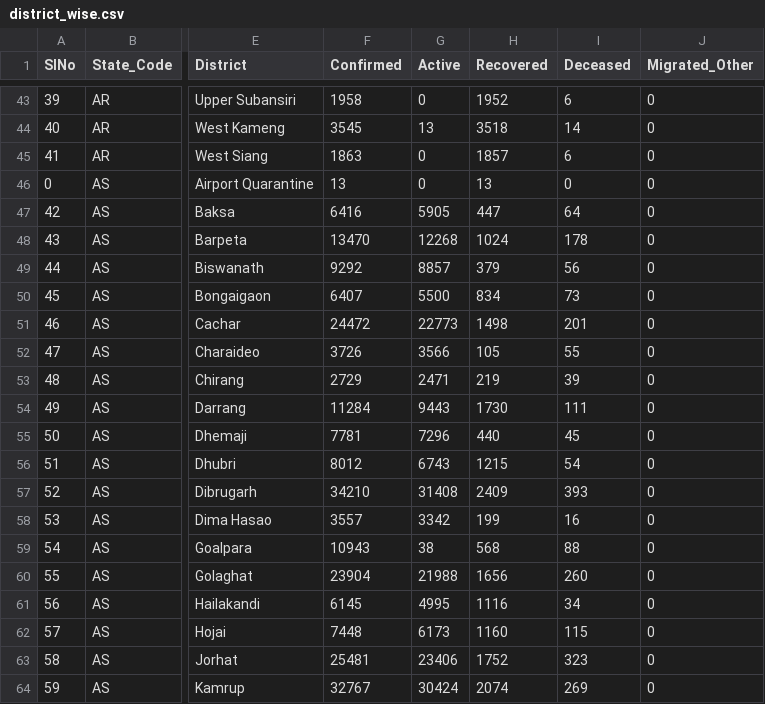
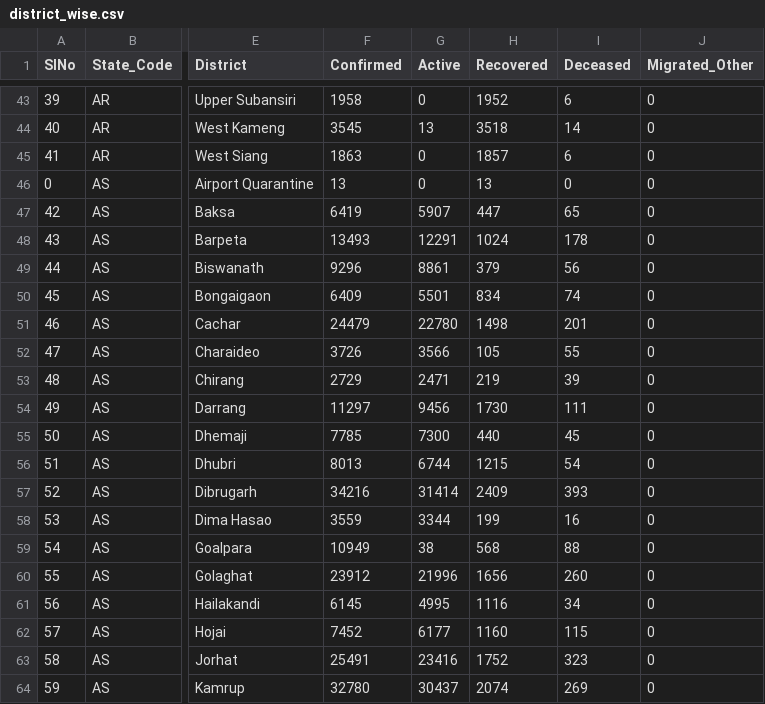
Before and after one commit to keshavashiya/covid19bharat_data, a CSV file: csv/latest/district_wise.csv, drawn as a sheet; only a part is shown, gaps mark what is left out; the diff covers the shown part only; the diff names each change by its address in the sheet, - before the commit and + after, or states it on an @@ line.

Commit message:
data updated on - Wed Nov 10 00:04:33 IST 2021

```diff
--- a/csv/latest/district_wise.csv
+++ b/csv/latest/district_wise.csv
-F47 (Confirmed): 6416
+F47 (Confirmed): 6419
-G47 (Active): 5905
+G47 (Active): 5907
-I47 (Deceased): 64
+I47 (Deceased): 65
-F48 (Confirmed): 13470
+F48 (Confirmed): 13493
-G48 (Active): 12268
+G48 (Active): 12291
-F49 (Confirmed): 9292
+F49 (Confirmed): 9296
-G49 (Active): 8857
+G49 (Active): 8861
-F50 (Confirmed): 6407
+F50 (Confirmed): 6409
-G50 (Active): 5500
+G50 (Active): 5501
-I50 (Deceased): 73
+I50 (Deceased): 74
-F51 (Confirmed): 24472
+F51 (Confirmed): 24479
-G51 (Active): 22773
+G51 (Active): 22780
-F54 (Confirmed): 11284
+F54 (Confirmed): 11297
-G54 (Active): 9443
+G54 (Active): 9456
-F55 (Confirmed): 7781
+F55 (Confirmed): 7785
-G55 (Active): 7296
+G55 (Active): 7300
-F56 (Confirmed): 8012
+F56 (Confirmed): 8013
-G56 (Active): 6743
+G56 (Active): 6744
-F57 (Confirmed): 34210
+F57 (Confirmed): 34216
-G57 (Active): 31408
+G57 (Active): 31414
-F58 (Confirmed): 3557
+F58 (Confirmed): 3559
-G58 (Active): 3342
+G58 (Active): 3344
-F59 (Confirmed): 10943
+F59 (Confirmed): 10949
-F60 (Confirmed): 23904
+F60 (Confirmed): 23912
-G60 (Active): 21988
+G60 (Active): 21996
-F62 (Confirmed): 7448
+F62 (Confirmed): 7452
-G62 (Active): 6173
+G62 (Active): 6177
-F63 (Confirmed): 25481
+F63 (Confirmed): 25491
-G63 (Active): 23406
+G63 (Active): 23416
-F64 (Confirmed): 32767
+F64 (Confirmed): 32780
-G64 (Active): 30424
+G64 (Active): 30437
```
Also changed, not shown: 67 edited cells elsewhere in this file, csv/latest/state_wise.csv, 33 other files.
